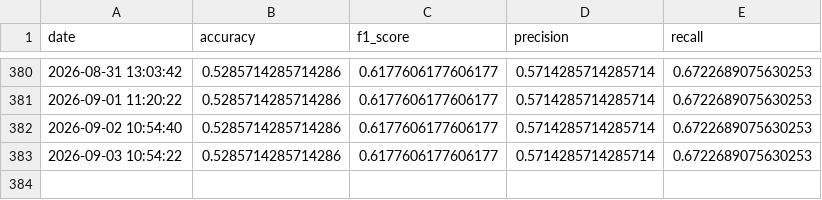
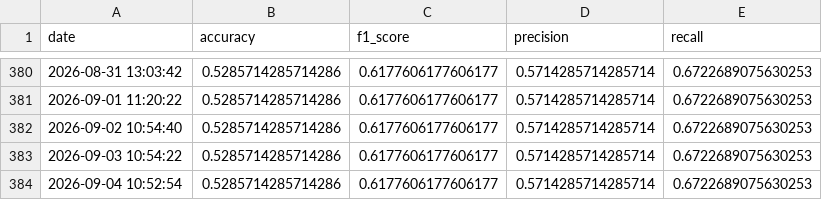
Before and after one commit to crndogan/stock-news-prediction, a CSV file: notebooks/metrics.csv, drawn as a sheet; only a part is shown, gaps mark what is left out; the diff names each change by its address in the sheet, - before the commit and + after, or states it on an @@ line.

```diff
--- a/notebooks/metrics.csv
+++ b/notebooks/metrics.csv
+row 384: 2026-09-04 10:52:54 | 0.5285714285714286 | 0.6177606177606177 | 0.5714285714285714 | 0.6722689075630253
```
Also changed, not shown: 4 other files.
